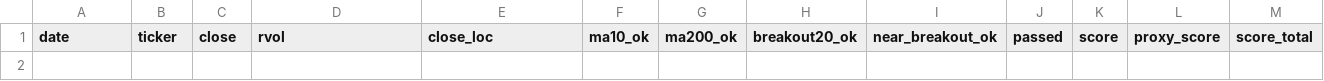
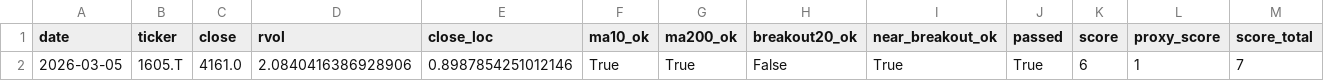
Before and after one commit to Hyodokamo/trend-catalyst-screener, a CSV file: data/outputs/screen_latest.csv, drawn as a sheet; only a part is shown; rows hold the shown columns only; the diff names each change by its address in the sheet, - before the commit and + after, or states it on an @@ line.

```diff
--- a/data/outputs/screen_latest.csv
+++ b/data/outputs/screen_latest.csv
+row 2: 2026-03-05 | 1605.T | 4161.0 | 2.0840416386928906 | 0.8987854251012146 | True | True | False | True | True | 6 | 1 | 7
```
Also changed, not shown: docs/screen_latest.csv, 3 other files.
